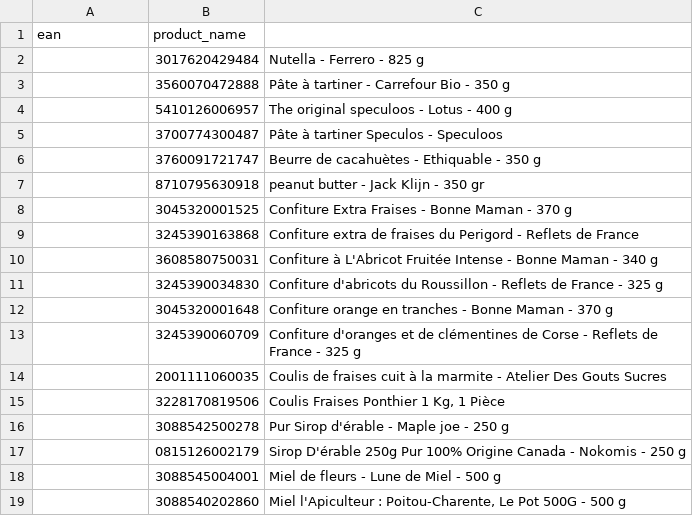
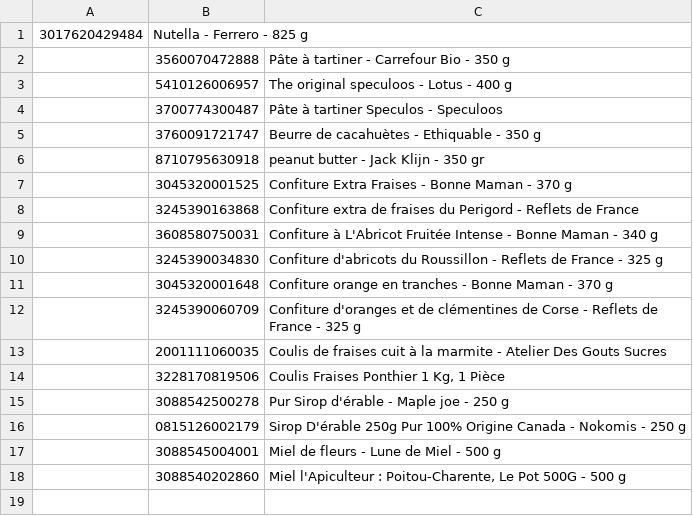
Before and after one commit to NicolasFlandrois/OpenFactFood-Substitute, a CSV file: tbl2_prod.csv, drawn as a sheet.

```diff
--- a/tbl2_prod.csv
+++ b/tbl2_prod.csv
@@ -1,3 +1,2 @@
-"ean","product_name"
-,"3017620429484","Nutella - Ferrero - 825 g"
+"3017620429484","Nutella - Ferrero - 825 g"
 ,"3560070472888","Pâte à tartiner - Carrefour Bio - 350 g"
```
Also changed, not shown: tbl1_cat.csv, tbl3_historic.csv.
